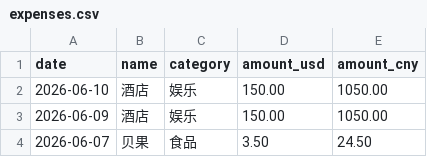
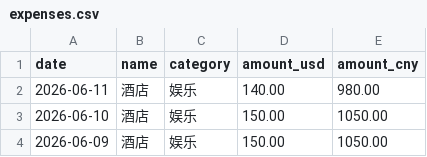
Before and after one commit to yang-lanlan/33, a CSV file: data/expenses.csv, drawn as a sheet; only a part is shown; the shorter side is filled out with more unchanged rows; the diff names each change by its address in the sheet, - before the commit and + after, or states it on an @@ line.

Commit message:
chore: update csv 2026-06-08T04:09:48.030Z

```diff
--- a/data/expenses.csv
+++ b/data/expenses.csv
+row 2: 2026-06-11 | 酒店 | 娱乐 | 140.00 | 980.00
```
